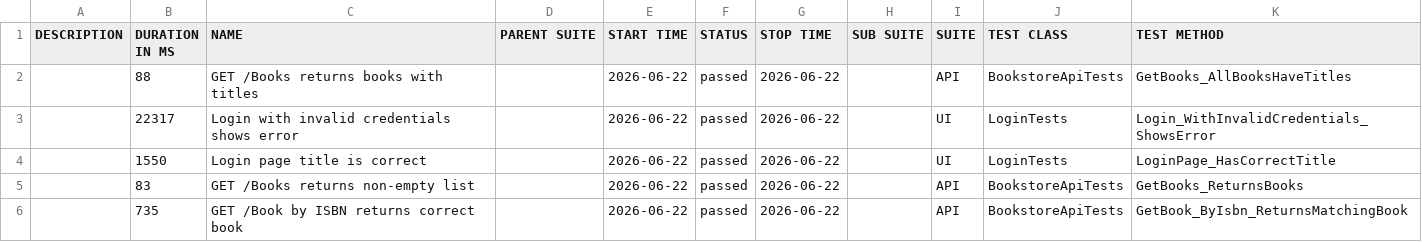
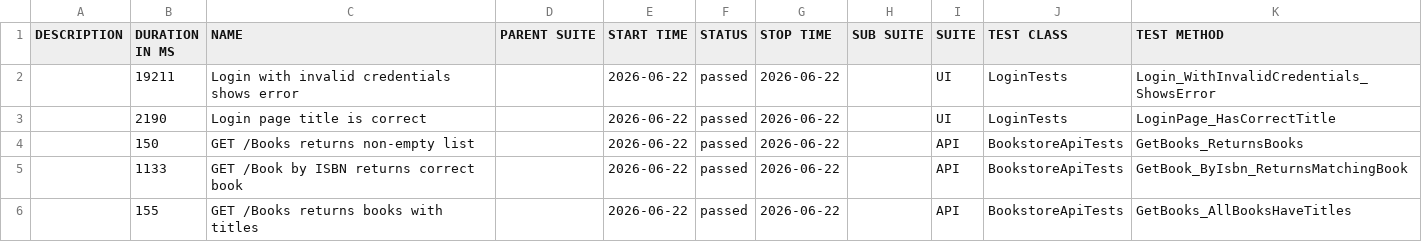
Before and after one commit to Vasyl-KR/Something, a CSV file: data/suites.csv, drawn as a sheet.

```diff
--- a/data/suites.csv
+++ b/data/suites.csv
@@ -1,6 +1,6 @@
 "DESCRIPTION","DURATION IN MS","NAME","PARENT SUITE","START TIME","STATUS","STOP TIME","SUB SUITE","SUITE","TEST CLASS","TEST METHOD"
-"","88","GET /Books returns books with titles","","2026-06-22","passed","2026-06-22","","API","BookstoreApiTests","GetBooks_AllBooksHaveTitles"
-"","22317","Login with invalid credentials shows error","","2026-06-22","passed","2026-06-22","","UI","LoginTests","Login_WithInvalidCredentials_ShowsError"
-"","1550","Login page title is correct","","2026-06-22","passed","2026-06-22","","UI","LoginTests","LoginPage_HasCorrectTitle"
-"","83","GET /Books returns non-empty list","","2026-06-22","passed","2026-06-22","","API","BookstoreApiTests","GetBooks_ReturnsBooks"
-"","735","GET /Book by ISBN returns correct book","","2026-06-22","passed","2026-06-22","","API","BookstoreApiTests","GetBook_ByIsbn_ReturnsMatchingBook"
+"","19211","Login with invalid credentials shows error","","2026-06-22","passed","2026-06-22","","UI","LoginTests","Login_WithInvalidCredentials_ShowsError"
+"","2190","Login page title is correct","","2026-06-22","passed","2026-06-22","","UI","LoginTests","LoginPage_HasCorrectTitle"
+"","150","GET /Books returns non-empty list","","2026-06-22","passed","2026-06-22","","API","BookstoreApiTests","GetBooks_ReturnsBooks"
+"","1133","GET /Book by ISBN returns correct book","","2026-06-22","passed","2026-06-22","","API","BookstoreApiTests","GetBook_ByIsbn_ReturnsMatchingBook"
+"","155","GET /Books returns books with titles","","2026-06-22","passed","2026-06-22","","API","BookstoreApiTests","GetBooks_AllBooksHaveTitles"
```
Also changed, not shown: 41 other files.
